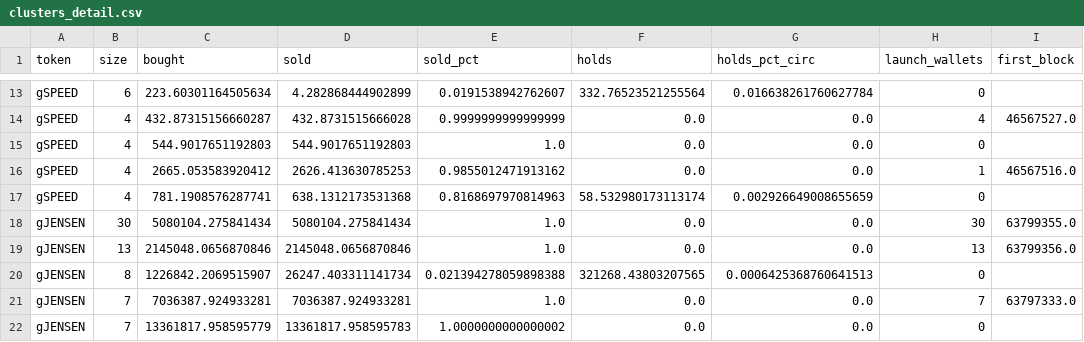
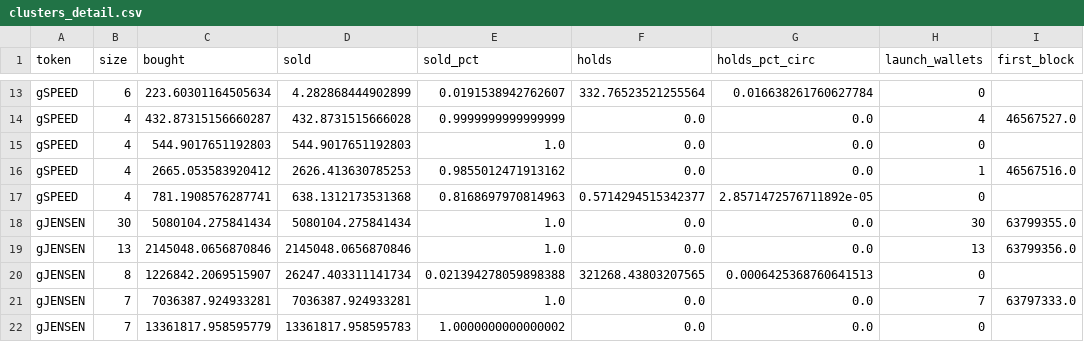
Before and after one commit to ozzyxbt/grail-analytics, a CSV file: out/clusters_detail.csv, drawn as a sheet; only a part is shown, gaps mark what is left out; the diff names each change by its address in the sheet, - before the commit and + after, or states it on an @@ line.

```diff
--- a/out/clusters_detail.csv
+++ b/out/clusters_detail.csv
-F17 (holds): 58.532980173113174
+F17 (holds): 0.5714294515342377
-G17 (holds_pct_circ): 0.002926649008655659
+G17 (holds_pct_circ): 2.8571472576711892e-05
```
Also changed, not shown: out/day_of_week.csv, out/exclusive_mint_cohorts.csv, 17 other files.
